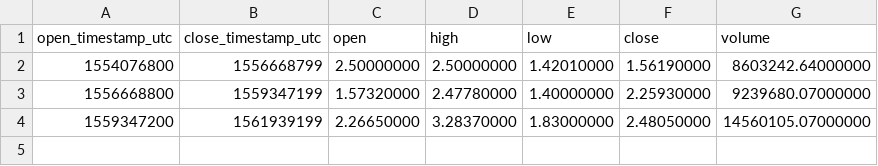
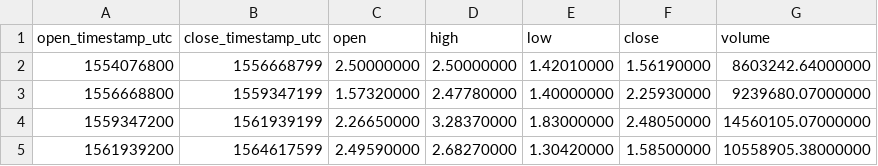
Before and after one commit to cryptobigbro/binance-OMGUSDT, a CSV file: binance-OMGUSDT-1M.csv, drawn as a sheet; the diff names each change by its address in the sheet, - before the commit and + after, or states it on an @@ line.

```diff
--- a/binance-OMGUSDT-1M.csv
+++ b/binance-OMGUSDT-1M.csv
+row 5: 1561939200 | 1564617599 | 2.49590000 | 2.68270000 | 1.30420000 | 1.58500000 | 10558905.38000000
```
Also changed, not shown: binance-OMGUSDT-1d.csv, binance-OMGUSDT-1w.csv, 1 other file.
